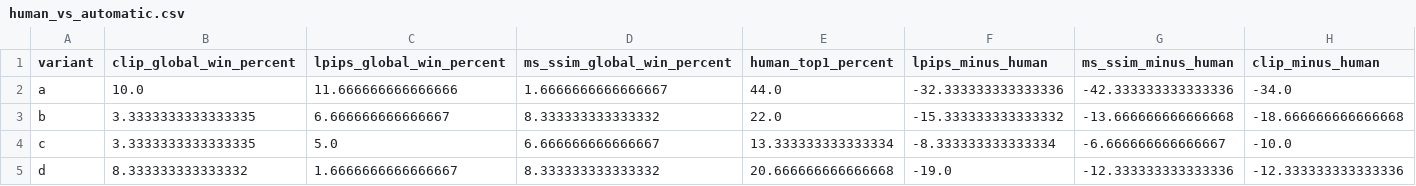
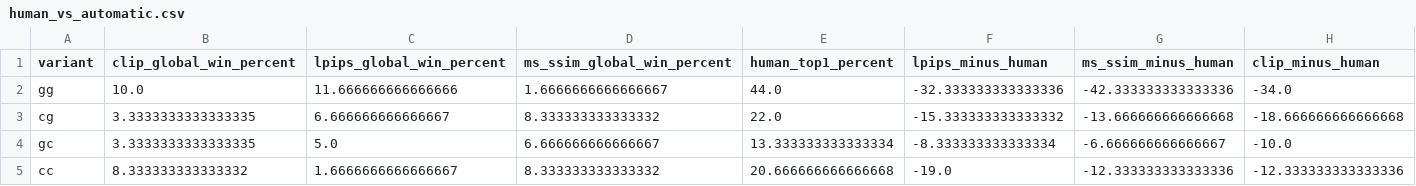
Before and after one commit to SaverioNapolitano/multimodal-alignment-eval, a CSV file: 03_project/01_basic/analysis/automatic_measures_report/human_vs_automatic.csv, drawn as a sheet.

```diff
--- a/03_project/01_basic/analysis/automatic_measures_report/human_vs_automatic.csv
+++ b/03_project/01_basic/analysis/automatic_measures_report/human_vs_automatic.csv
@@ -1,5 +1,5 @@
 variant,clip_global_win_percent,lpips_global_win_percent,ms_ssim_global_win_percent,human_top1_percent,lpips_minus_human,ms_ssim_minus_human,clip_minus_human
-a,10.0,11.666666666666666,1.6666666666666667,44.0,-32.333333333333336,-42.333333333333336,-34.0
-b,3.3333333333333335,6.666666666666667,8.333333333333332,22.0,-15.333333333333332,-13.666666666666668,-18.666666666666668
-c,3.3333333333333335,5.0,6.666666666666667,13.333333333333334,-8.333333333333334,-6.666666666666667,-10.0
-d,8.333333333333332,1.6666666666666667,8.333333333333332,20.666666666666668,-19.0,-12.333333333333336,-12.333333333333336
+gg,10.0,11.666666666666666,1.6666666666666667,44.0,-32.333333333333336,-42.333333333333336,-34.0
+cg,3.3333333333333335,6.666666666666667,8.333333333333332,22.0,-15.333333333333332,-13.666666666666668,-18.666666666666668
+gc,3.3333333333333335,5.0,6.666666666666667,13.333333333333334,-8.333333333333334,-6.666666666666667,-10.0
+cc,8.333333333333332,1.6666666666666667,8.333333333333332,20.666666666666668,-19.0,-12.333333333333336,-12.333333333333336
```
Also changed, not shown: 03_project/01_basic/analysis/automatic_measures_report/best_by_metric.csv, 03_project/01_basic/analysis/automatic_measures_report/rank_distribution_clip_cosine.csv, 45 other files.
